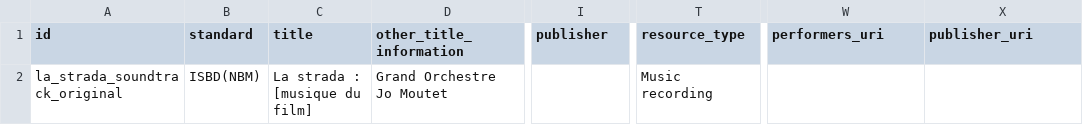
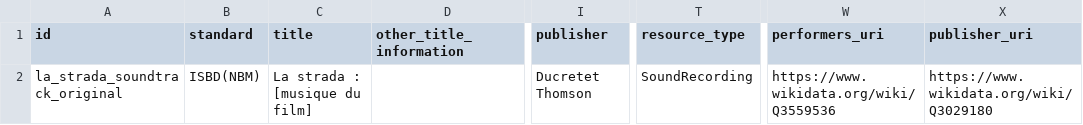
Before and after one commit to CineFiles25/TheRevolussionOfRenzoRenzi, a CSV file: csv/la_strada_soundtrack_original.csv, drawn as a sheet; only a part is shown, gaps mark what is left out; the diff names each change by its address in the sheet, - before the commit and + after, or states it on an @@ line.

Commit message:
Update la_strada_soundtrack_original.csv

```diff
--- a/csv/la_strada_soundtrack_original.csv
+++ b/csv/la_strada_soundtrack_original.csv
-D2 (other_title_information): Grand Orchestre Jo Moutet
+D2 (other_title_information): (empty)
-I2 (publisher): (empty)
+I2 (publisher): Ducretet Thomson
-T2 (resource_type): Music recording
+T2 (resource_type): SoundRecording
-W2 (performers_uri): (empty)
+W2 (performers_uri): https://www.wikidata.org/wiki/Q3559536
-X2 (publisher_uri): (empty)
+X2 (publisher_uri): https://www.wikidata.org/wiki/Q3029180
```
